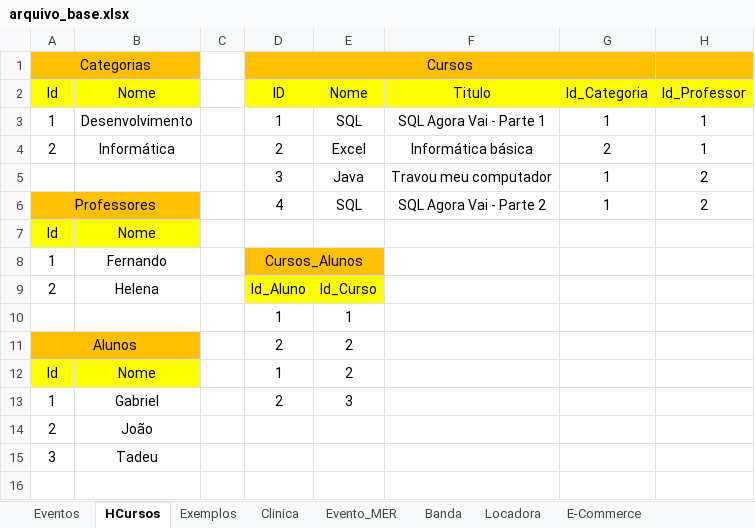
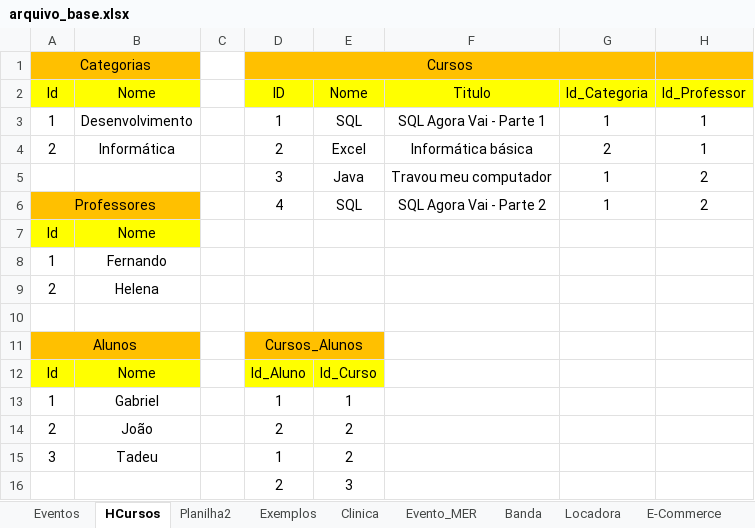
Before and after one commit to senai-desenvolvimento/1s2019-t2-sprint-1-bd, an Excel workbook: importar/arquivo_base.xlsx, sheet HCursos, drawn as a sheet; values as stored, in another font and other column widths than the file's, no borders; removed rows and columns are numbered as before the commit, all else as after; the diff names each change by its address in the sheet, - before the commit and + after, or states it on an @@ line.

```diff
--- a/importar/arquivo_base.xlsx (sheet HCursos)
+++ b/importar/arquivo_base.xlsx (sheet HCursos)
+sheet tab: Planilha2
-D8 (ID): Cursos_Alunos
+D8 (ID): (empty)
-D8:E8 fill: #FFC000
+D8:E8 fill: none
-D8:E8 merged
-D9 (ID): Id_Aluno
+D9 (ID): (empty)
-D9:E9 fill: #FFFF00
+D9:E9 fill: none
-E9 (Nome): Id_Curso
+E9 (Nome): (empty)
-row 10:  |  |  | 1 | 1
+row 10: (empty)
-D11 (ID): 2
+D11 (ID): Cursos_Alunos
-D11:E11 fill: none
+D11:E11 fill: #FFC000
+D11:E11 merged
-E11 (Nome): 2
+E11 (Nome): (empty)
-D12 (ID): 1
+D12 (ID): Id_Aluno
-D12:E12 fill: none
+D12:E12 fill: #FFFF00
-E12 (Nome): 2
+E12 (Nome): Id_Curso
-D13 (ID): 2
+D13 (ID): 1
-E13 (Nome): 3
+E13 (Nome): 1
-D14 (ID): (empty)
+D14 (ID): 2
-E14:E15 (Nome): (empty)
+E14:E15 (Nome): 2
-D15 (ID): (empty)
+D15 (ID): 1
+row 16:  |  |  | 2 | 3
```
Also changed, not shown: 2 other files.
